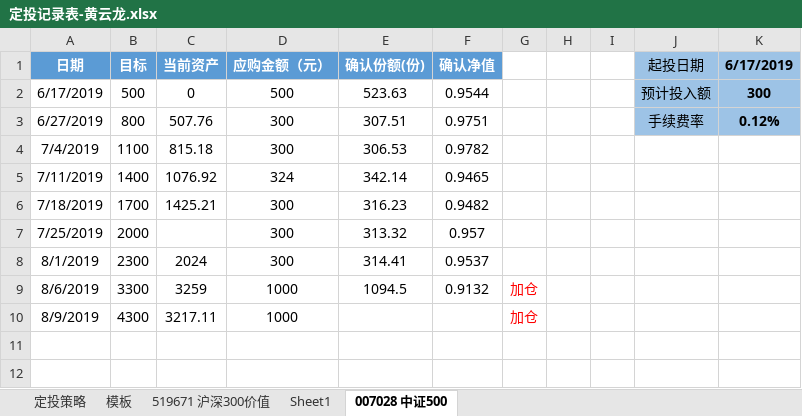
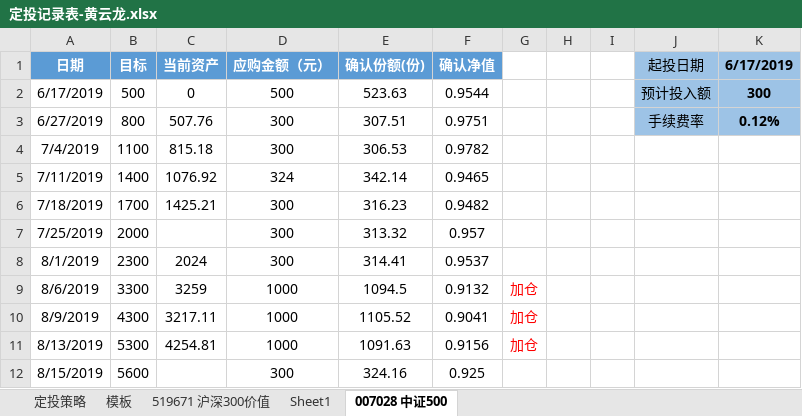
Before and after one commit to xsw258x2s5w8/hylnotes, an Excel workbook: hyl定投/定投记录表-黄云龙.xlsx, sheet 007028 中证500, drawn as a sheet; values as stored, in another font and other column widths than the file's, no borders; the diff names each change by its address in the sheet, - before the commit and + after, or states it on an @@ line.

```diff
--- a/hyl定投/定投记录表-黄云龙.xlsx (sheet 007028 中证500)
+++ b/hyl定投/定投记录表-黄云龙.xlsx (sheet 007028 中证500)
-E10 (确认份额(份)): (empty)
+E10 (确认份额(份)): 1105.52
-F10 (确认净值): (empty)
+F10 (确认净值): 0.9041
+row 11: 8/13/2019 | 5300 | 4254.81 | 1000 | 1091.63 | 0.9156 | 加仓
+row 12: 8/15/2019 | 5600 |  | 300 | 324.16 | 0.925
```
Also changed, not shown: sheet 519671 沪深300价值, 3 other files.
